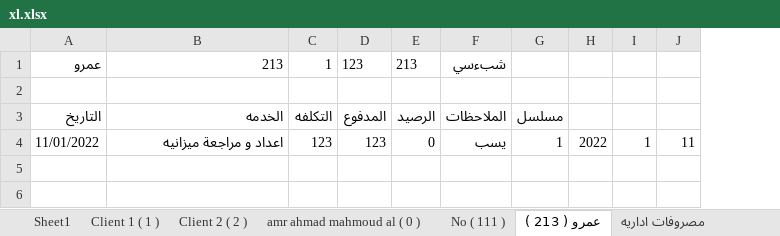
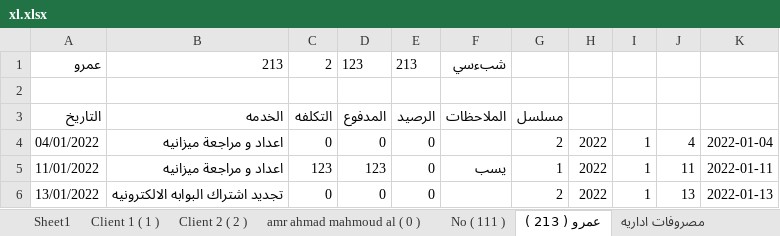
Before and after one commit to amr099/Clients-System-Python, an Excel workbook: xl.xlsx, sheet عمرو ( 213 ), drawn as a sheet; values as stored, in another font and other column widths than the file's, no borders; 1 other sheet too large or unreadable and not compared; addresses are those after the commit; the diff names each change by its address in the sheet, - before the commit and + after, or states it on an @@ line.

```diff
--- a/xl.xlsx (sheet عمرو ( 213 ))
+++ b/xl.xlsx (sheet عمرو ( 213 ))
+column K, row 5: 2022-01-11
-C1: 1
+C1: 2
+row 4: 04/01/2022 | اعداد و مراجعة ميزانيه | 0 | 0 | 0 |  | 2 | 2022 | 1 | 4 | 2022-01-04
+row 6: 13/01/2022 | تجديد اشتراك البوابه الالكترونيه | 0 | 0 | 0 |  | 2 | 2022 | 1 | 13 | 2022-01-13
```
Also changed, not shown: sheet Client 2 ( 2 ), sheet مصروفات اداريه, sheet VBCZ ( 87112 ), sheet No ( 111 ), sheet amr ahmad mahmoud al ( 0 ), other sheet tabs, 2 other files.
